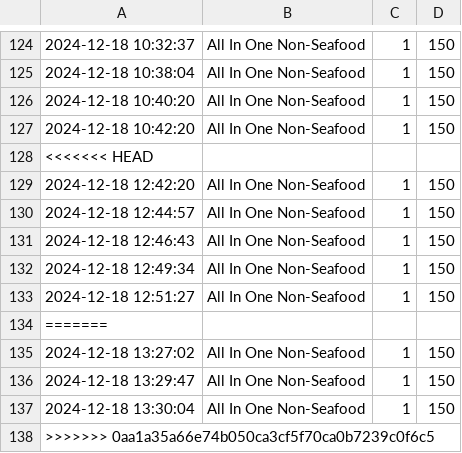
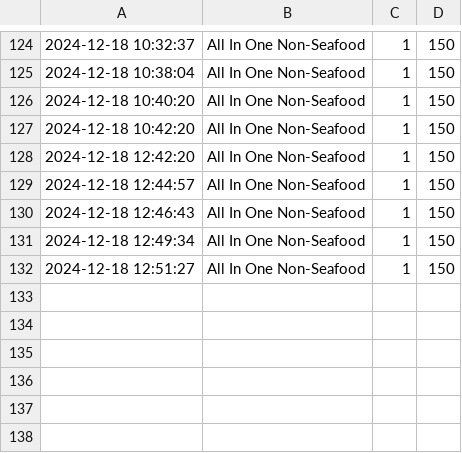
Before and after one commit to Mixkyy/Final-Project-Semester-1, a CSV file: sales_log.csv, drawn as a sheet; only a part is shown, gaps mark what is left out; the diff names each change by its address in the sheet, - before the commit and + after, or states it on an @@ line.

Commit message:
small edit

```diff
--- a/sales_log.csv
+++ b/sales_log.csv
-row 128: <<<<<<< HEAD
-row 134: =======
-row 135: 2024-12-18 13:27:02 | All In One Non-Seafood | 1 | 150
-row 136: 2024-12-18 13:29:47 | All In One Non-Seafood | 1 | 150
-row 137: 2024-12-18 13:30:04 | All In One Non-Seafood | 1 | 150
-row 138: >>>>>>> 0aa1a35a66e74b050ca3cf5f70ca0b7239c0f6c5
```
